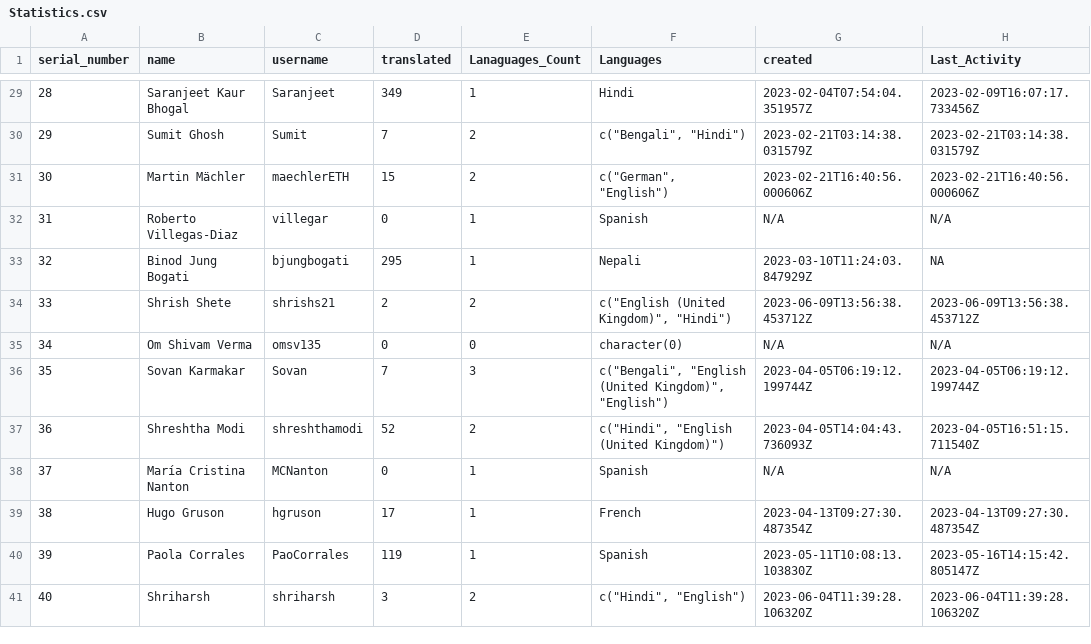
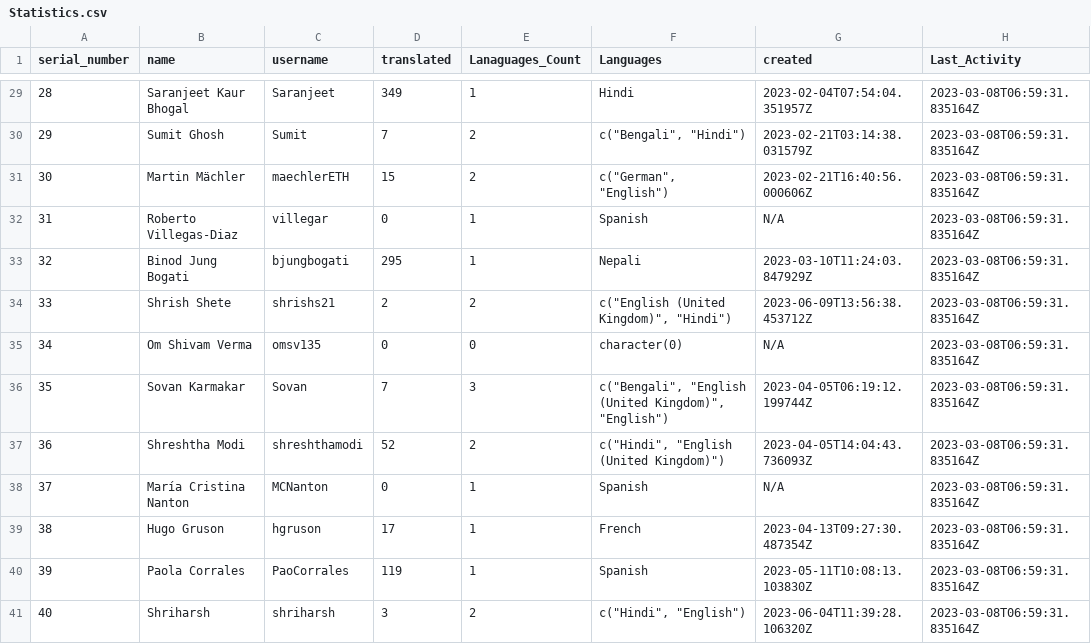
Before and after one commit to shrish-shete20/weblate, a CSV file: User Statistics/Statistics.csv, drawn as a sheet; only a part is shown, gaps mark what is left out; the diff covers the shown part only.

```diff
--- a/User Statistics/Statistics.csv
+++ b/User Statistics/Statistics.csv
@@ -29,13 +29,13 @@ serial_number,name,username,translated,Lanaguages_Count,Languages,created,Last_A
-28,Saranjeet Kaur Bhogal,Saranjeet,349,1,Hindi,2023-02-04T07:54:04.351957Z,2023-02-09T16:07:17.733456Z
-29,Sumit Ghosh,Sumit,7,2,"c(""Bengali"", ""Hindi"")",2023-02-21T03:14:38.031579Z,2023-02-21T03:14:38.031579Z
-30,Martin Mächler,maechlerETH,15,2,"c(""German"", ""English"")",2023-02-21T16:40:56.000606Z,2023-02-21T16:40:56.000606Z
-31,Roberto Villegas-Diaz,villegar,0,1,Spanish,N/A,N/A
-32,Binod Jung Bogati,bjungbogati,295,1,Nepali,2023-03-10T11:24:03.847929Z,NA
-33,Shrish Shete,shrishs21,2,2,"c(""English (United Kingdom)"", ""Hindi"")",2023-06-09T13:56:38.453712Z,2023-06-09T13:56:38.453712Z
-34,Om Shivam Verma,omsv135,0,0,character(0),N/A,N/A
-35,Sovan Karmakar,Sovan,7,3,"c(""Bengali"", ""English (United Kingdom)"", ""English"")",2023-04-05T06:19:12.199744Z,2023-04-05T06:19:12.199744Z
-36,Shreshtha Modi,shreshthamodi,52,2,"c(""Hindi"", ""English (United Kingdom)"")",2023-04-05T14:04:43.736093Z,2023-04-05T16:51:15.711540Z
-37,María Cristina Nanton,MCNanton,0,1,Spanish,N/A,N/A
-38,Hugo Gruson,hgruson,17,1,French,2023-04-13T09:27:30.487354Z,2023-04-13T09:27:30.487354Z
-39,Paola Corrales,PaoCorrales,119,1,Spanish,2023-05-11T10:08:13.103830Z,2023-05-16T14:15:42.805147Z
-40,Shriharsh,shriharsh,3,2,"c(""Hindi"", ""English"")",2023-06-04T11:39:28.106320Z,2023-06-04T11:39:28.106320Z
+28,Saranjeet Kaur Bhogal,Saranjeet,349,1,Hindi,2023-02-04T07:54:04.351957Z,2023-03-08T06:59:31.835164Z
+29,Sumit Ghosh,Sumit,7,2,"c(""Bengali"", ""Hindi"")",2023-02-21T03:14:38.031579Z,2023-03-08T06:59:31.835164Z
+30,Martin Mächler,maechlerETH,15,2,"c(""German"", ""English"")",2023-02-21T16:40:56.000606Z,2023-03-08T06:59:31.835164Z
+31,Roberto Villegas-Diaz,villegar,0,1,Spanish,N/A,2023-03-08T06:59:31.835164Z
+32,Binod Jung Bogati,bjungbogati,295,1,Nepali,2023-03-10T11:24:03.847929Z,2023-03-08T06:59:31.835164Z
+33,Shrish Shete,shrishs21,2,2,"c(""English (United Kingdom)"", ""Hindi"")",2023-06-09T13:56:38.453712Z,2023-03-08T06:59:31.835164Z
+34,Om Shivam Verma,omsv135,0,0,character(0),N/A,2023-03-08T06:59:31.835164Z
+35,Sovan Karmakar,Sovan,7,3,"c(""Bengali"", ""English (United Kingdom)"", ""English"")",2023-04-05T06:19:12.199744Z,2023-03-08T06:59:31.835164Z
+36,Shreshtha Modi,shreshthamodi,52,2,"c(""Hindi"", ""English (United Kingdom)"")",2023-04-05T14:04:43.736093Z,2023-03-08T06:59:31.835164Z
+37,María Cristina Nanton,MCNanton,0,1,Spanish,N/A,2023-03-08T06:59:31.835164Z
+38,Hugo Gruson,hgruson,17,1,French,2023-04-13T09:27:30.487354Z,2023-03-08T06:59:31.835164Z
+39,Paola Corrales,PaoCorrales,119,1,Spanish,2023-05-11T10:08:13.103830Z,2023-03-08T06:59:31.835164Z
+40,Shriharsh,shriharsh,3,2,"c(""Hindi"", ""English"")",2023-06-04T11:39:28.106320Z,2023-03-08T06:59:31.835164Z
```
Also changed, not shown: 27 edited cells elsewhere in this file.
